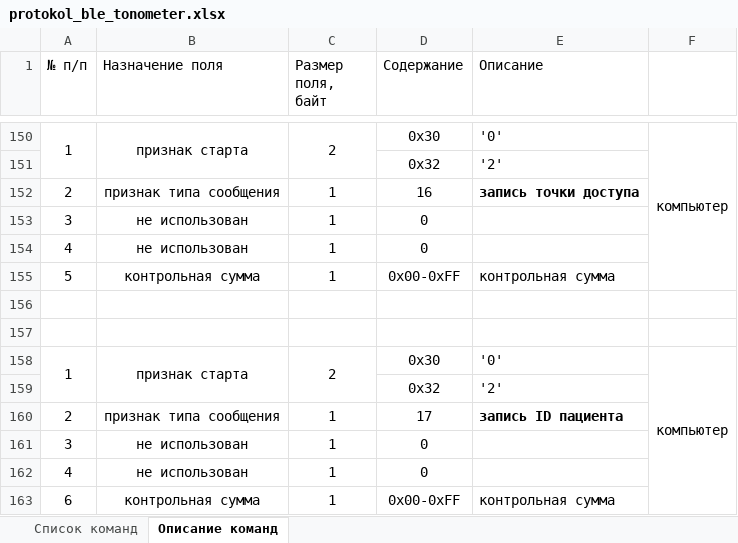
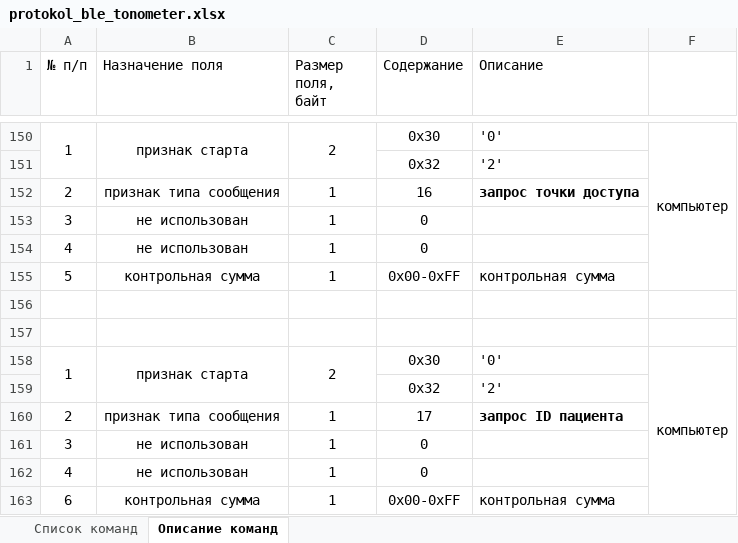
Before and after one commit to evgmolt/Tonometer, an Excel workbook: gd32f303_v1/КД/protokol_ble_tonometer.xlsx, sheet Описание команд, drawn as a sheet; only a part is shown, gaps mark what is left out; values as stored, in another font and other column widths than the file's, no borders; the diff names each change by its address in the sheet, - before the commit and + after, or states it on an @@ line.

Commit message:
Change protokol

```diff
--- a/gd32f303_v1/КД/protokol_ble_tonometer.xlsx (sheet Описание команд)
+++ b/gd32f303_v1/КД/protokol_ble_tonometer.xlsx (sheet Описание команд)
-E152 (Описание): запись точки доступа
+E152 (Описание): запрос точки доступа
-E160 (Описание): запись ID пациента
+E160 (Описание): запрос ID пациента
```
